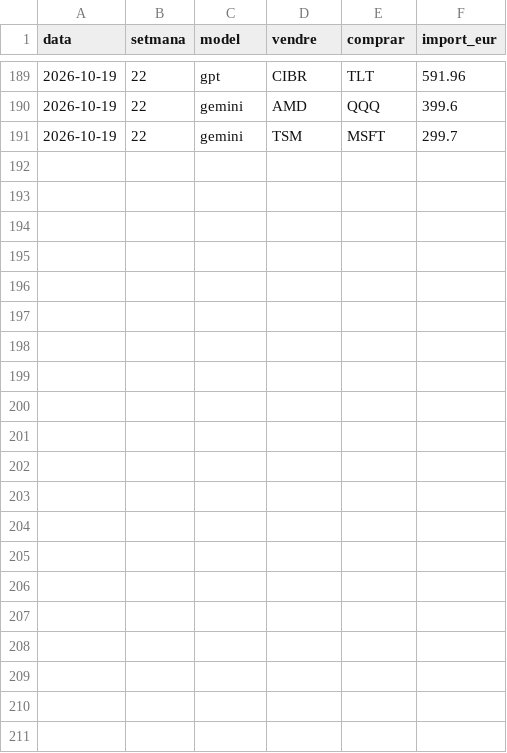
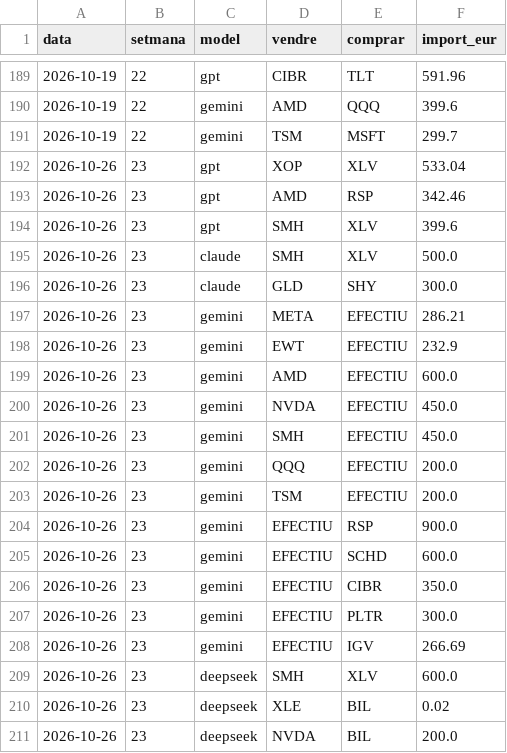
Before and after one commit to davidcortesalv-oss/alpha-artificial, a CSV file: dades/canvis.csv, drawn as a sheet; only a part is shown, gaps mark what is left out.

```diff
--- a/dades/canvis.csv
+++ b/dades/canvis.csv
@@ -191 +191,21 @@ data,setmana,model,vendre,comprar,import_eur
 2026-10-19,22,gemini,TSM,MSFT,299.7
+2026-10-26,23,gpt,XOP,XLV,533.04
+2026-10-26,23,gpt,AMD,RSP,342.46
+2026-10-26,23,gpt,SMH,XLV,399.6
+2026-10-26,23,claude,SMH,XLV,500.0
+2026-10-26,23,claude,GLD,SHY,300.0
+2026-10-26,23,gemini,META,EFECTIU,286.21
+2026-10-26,23,gemini,EWT,EFECTIU,232.9
+2026-10-26,23,gemini,AMD,EFECTIU,600.0
+2026-10-26,23,gemini,NVDA,EFECTIU,450.0
+2026-10-26,23,gemini,SMH,EFECTIU,450.0
+2026-10-26,23,gemini,QQQ,EFECTIU,200.0
+2026-10-26,23,gemini,TSM,EFECTIU,200.0
+2026-10-26,23,gemini,EFECTIU,RSP,900.0
+2026-10-26,23,gemini,EFECTIU,SCHD,600.0
+2026-10-26,23,gemini,EFECTIU,CIBR,350.0
+2026-10-26,23,gemini,EFECTIU,PLTR,300.0
+2026-10-26,23,gemini,EFECTIU,IGV,266.69
+2026-10-26,23,deepseek,SMH,XLV,600.0
+2026-10-26,23,deepseek,XLE,BIL,0.02
+2026-10-26,23,deepseek,NVDA,BIL,200.0
```
Also changed, not shown: dades/comissions.csv, dades/decisions.csv, 12 other files.
